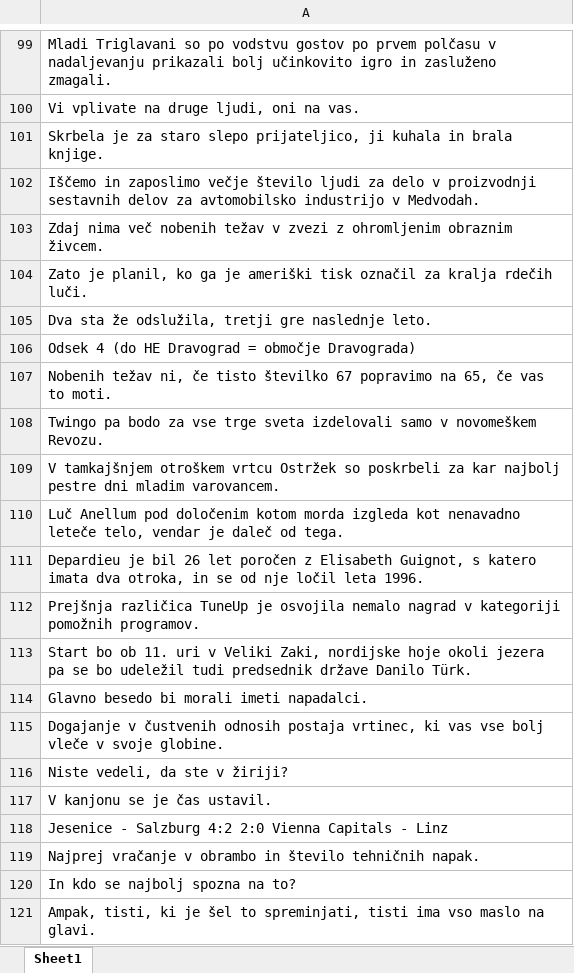
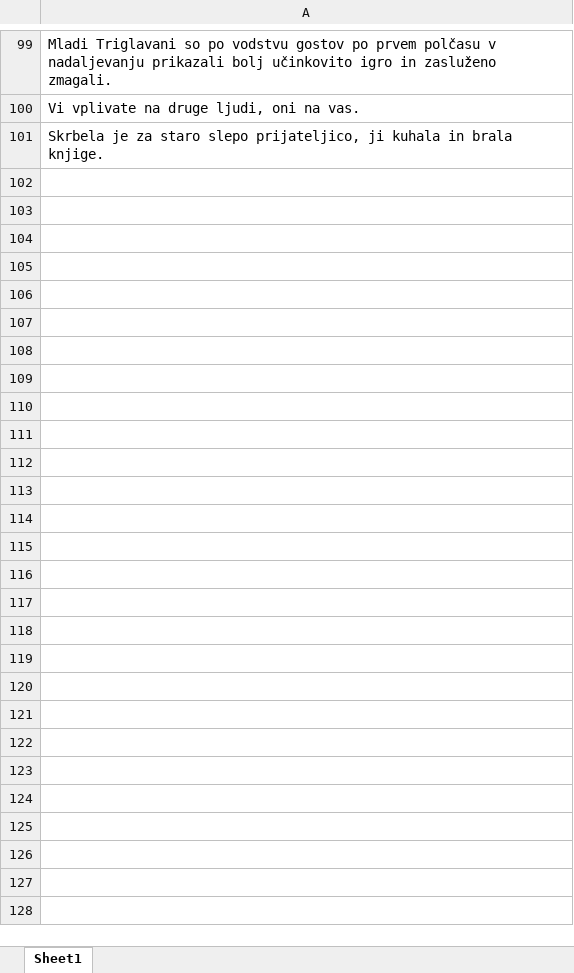
Before and after one commit to UL-FRI-NLP-Course-2022-23/nlp-course-parafrizerji, an Excel workbook: database/TestSentences.xlsx, sheet Sheet1, drawn as a sheet; only a part is shown, gaps mark what is left out; values as stored, in another font and other column widths than the file's, no borders; the diff covers the shown part only; the diff names each change by its address in the sheet, - before the commit and + after, or states it on an @@ line.

```diff
--- a/database/TestSentences.xlsx (sheet Sheet1)
+++ b/database/TestSentences.xlsx (sheet Sheet1)
-row 102: Iščemo in zaposlimo večje število ljudi za delo v proizvodnji sestavnih delov za avtomobilsko industrijo v Medvodah.
-row 103: Zdaj nima več nobenih težav v zvezi z ohromljenim obraznim živcem.
-row 104: Zato je planil, ko ga je ameriški tisk označil za kralja rdečih luči.
-row 105: Dva sta že odslužila, tretji gre naslednje leto.
-row 106: Odsek 4 (do HE Dravograd = območje Dravograda)
-row 107: Nobenih težav ni, če tisto številko 67 popravimo na 65, če vas to moti.
-row 108: Twingo pa bodo za vse trge sveta izdelovali samo v novomeškem Revozu.
-row 109: V tamkajšnjem otroškem vrtcu Ostržek so poskrbeli za kar najbolj pestre dni mladim varovancem.
-row 110: Luč Anellum pod določenim kotom morda izgleda kot nenavadno leteče telo, vendar je daleč od tega.
-row 111: Depardieu je bil 26 let poročen z Elisabeth Guignot, s katero imata dva otroka, in se od nje ločil leta 1996.
-row 112: Prejšnja različica TuneUp je osvojila nemalo nagrad v kategoriji pomožnih programov.
-row 113: Start bo ob 11. uri v Veliki Zaki, nordijske hoje okoli jezera pa se bo udeležil tudi predsednik države Danilo Türk.
-row 114: Glavno besedo bi morali imeti napadalci.
-row 115: Dogajanje v čustvenih odnosih postaja vrtinec, ki vas vse bolj vleče v svoje globine.
-row 116: Niste vedeli, da ste v žiriji?
-row 117: V kanjonu se je čas ustavil.
-row 118: Jesenice - Salzburg 4:2 2:0 Vienna Capitals - Linz
-row 119: Najprej vračanje v obrambo in število tehničnih napak.
-row 120: In kdo se najbolj spozna na to?
-row 121: Ampak, tisti, ki je šel to spreminjati, tisti ima vso maslo na glavi.
```
Also changed, not shown: 1933 removed rows elsewhere in this sheet, 1 other file.
